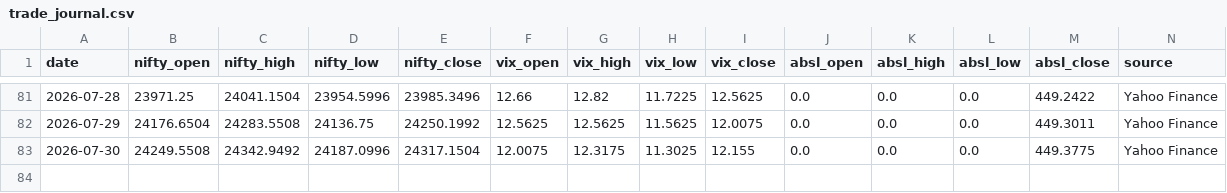
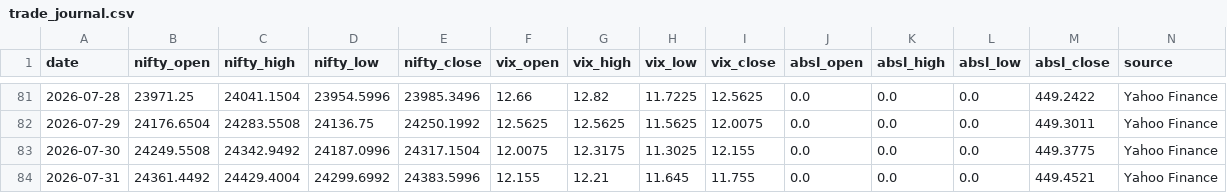
Before and after one commit to agariopvpultra/Trade-Journal, a CSV file: trade_journal.csv, drawn as a sheet; only a part is shown, gaps mark what is left out; rows hold the shown columns only; the diff names each change by its address in the sheet, - before the commit and + after, or states it on an @@ line.

```diff
--- a/trade_journal.csv
+++ b/trade_journal.csv
+row 84: 2026-07-31 | 24361.4492 | 24429.4004 | 24299.6992 | 24383.5996 | 12.155 | 12.21 | 11.645 | 11.755 | 0.0 | 0.0 | 0.0 | 449.4521 | Yahoo Finance
```
